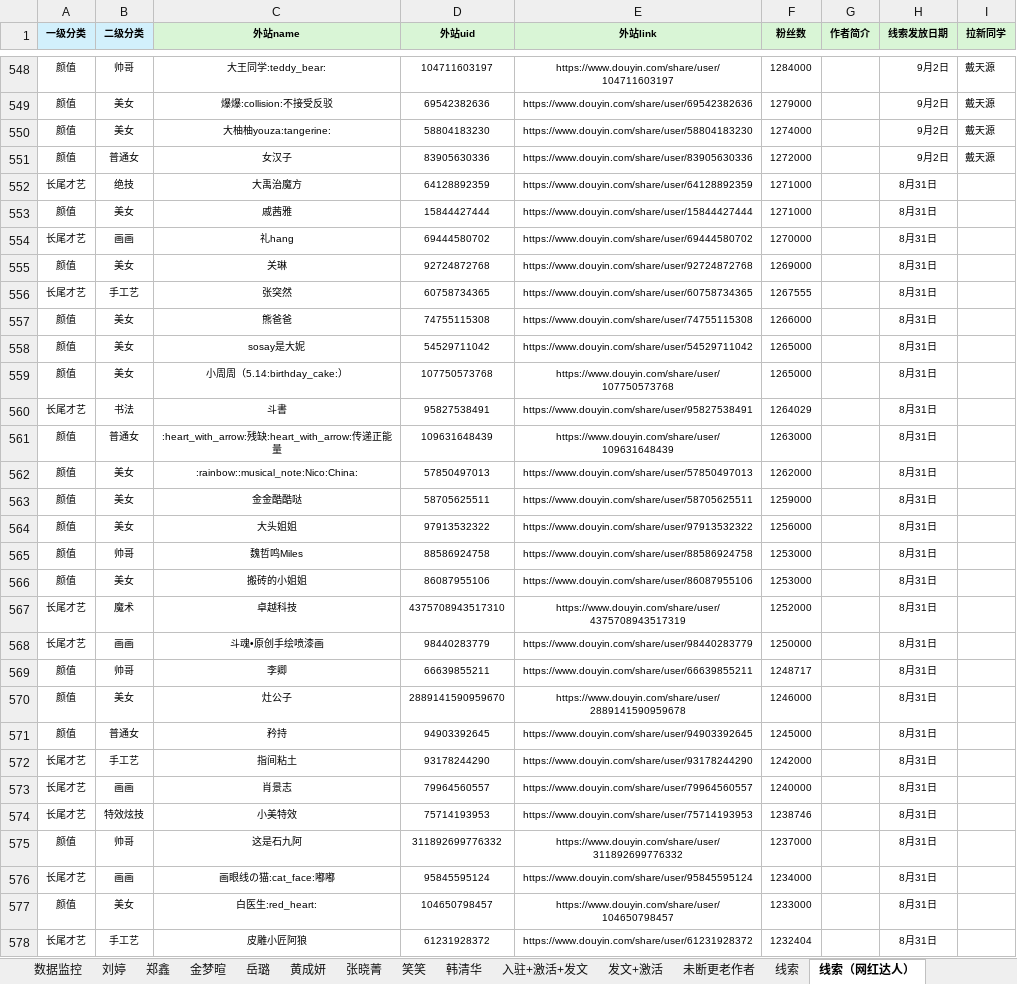
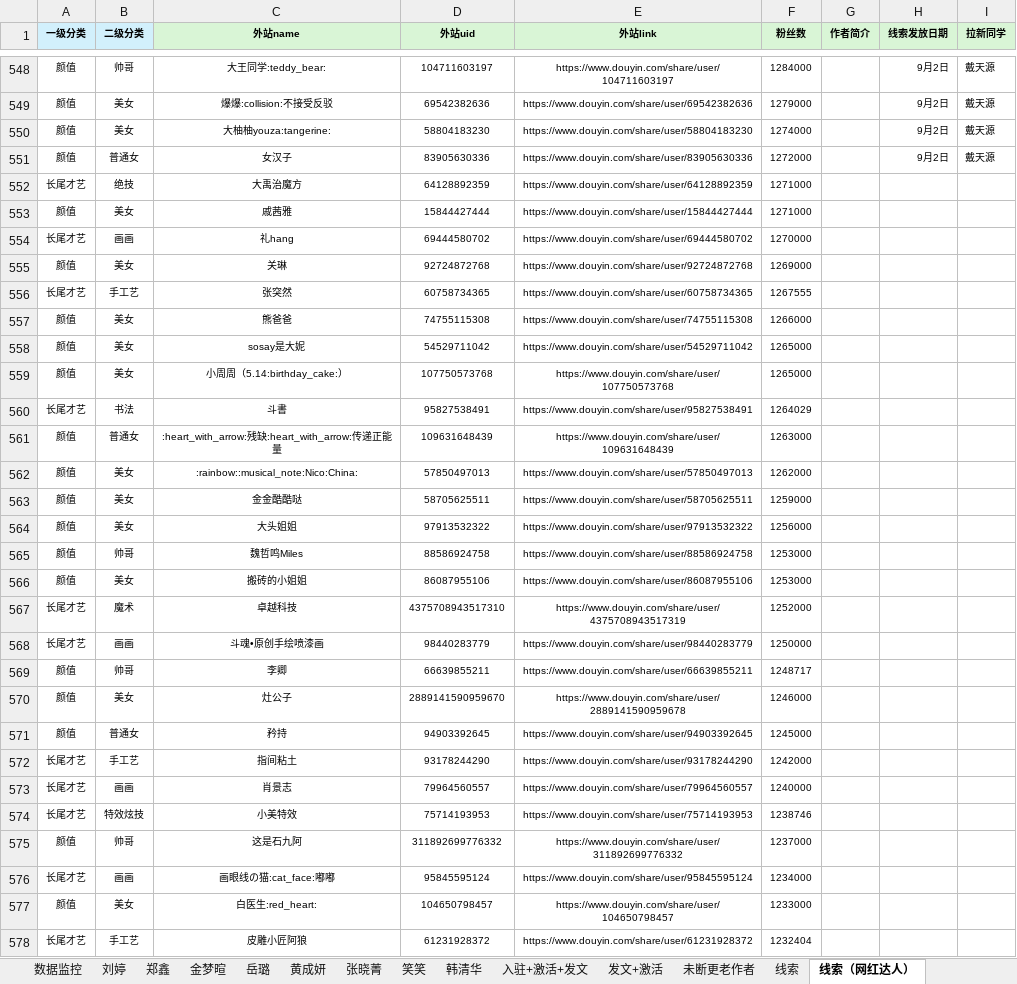
Before and after one commit to Mrwang19960102/work, an Excel workbook: model/p_work/deal_data_WH/data_source/8月搞笑&网红达人拉新.xlsx, sheet 线索（网红达人）, drawn as a sheet; only a part is shown, gaps mark what is left out; values as stored, in another font and other column widths than the file's, no borders; the diff covers the shown part only; the diff names each change by its address in the sheet, - before the commit and + after, or states it on an @@ line.

```diff
--- a/model/p_work/deal_data_WH/data_source/8月搞笑&网红达人拉新.xlsx (sheet 线索（网红达人）)
+++ b/model/p_work/deal_data_WH/data_source/8月搞笑&网红达人拉新.xlsx (sheet 线索（网红达人）)
-H552:H578 (线索发放日期): 8月31日
+H552:H578 (线索发放日期): (empty)
```
Also changed, not shown: 501 edited cells elsewhere in this sheet, sheet 金梦暄, sheet 岳璐, sheet 刘婷, sheet 张晓菁, sheet 黄成妍, sheet 数据监控, 6 more sheets, formulas that keep their value, 13 other files.
